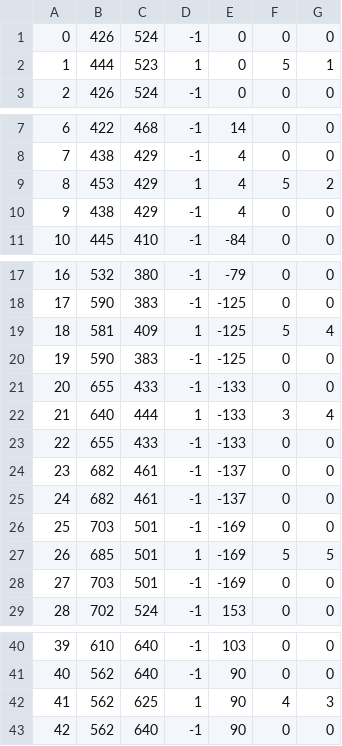
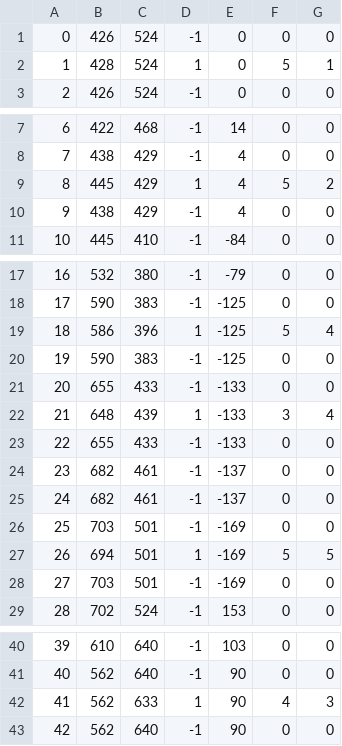
Before and after one commit to Awith133/Pit-Navigator-Utah, a CSV file: catkin_ws/src/Simulation_Control/Utah_Pit/around_pit_waypoints.csv (was catkin_ws/src/Simulation_Control/Utah_Pit/around_pit_waypoints (copy).csv), drawn as a sheet; only a part is shown, gaps mark what is left out.

Commit message:
some fixes for waypoint nav, map changes and waypoint movement

```diff
--- a/catkin_ws/src/Simulation_Control/Utah_Pit/around_pit_waypoints (copy).csv
+++ b/catkin_ws/src/Simulation_Control/Utah_Pit/around_pit_waypoints.csv
@@ -1,3 +1,3 @@
 0,426,524,-1,0,0,0
-1,444,523,1,0,5,1
+1,428,524,1,0,5,1
 2,426,524,-1,0,0,0
@@ -8,3 +8,3 @@
 7,438,429,-1,4,0,0
-8,453,429,1,4,5,2
+8,445,429,1,4,5,2
 9,438,429,-1,4,0,0
@@ -18,6 +18,6 @@
 17,590,383,-1,-125,0,0
-18,581,409,1,-125,5,4
+18,586,396,1,-125,5,4
 19,590,383,-1,-125,0,0
 20,655,433,-1,-133,0,0
-21,640,444,1,-133,3,4
+21,648,439,1,-133,3,4
 22,655,433,-1,-133,0,0
@@ -26,3 +26,3 @@
 25,703,501,-1,-169,0,0
-26,685,501,1,-169,5,5
+26,694,501,1,-169,5,5
 27,703,501,-1,-169,0,0
@@ -41,3 +41,3 @@
 40,562,640,-1,90,0,0
-41,562,625,1,90,4,3
+41,562,633,1,90,4,3
 42,562,640,-1,90,0,0
```
Also changed, not shown: 9 other files.
